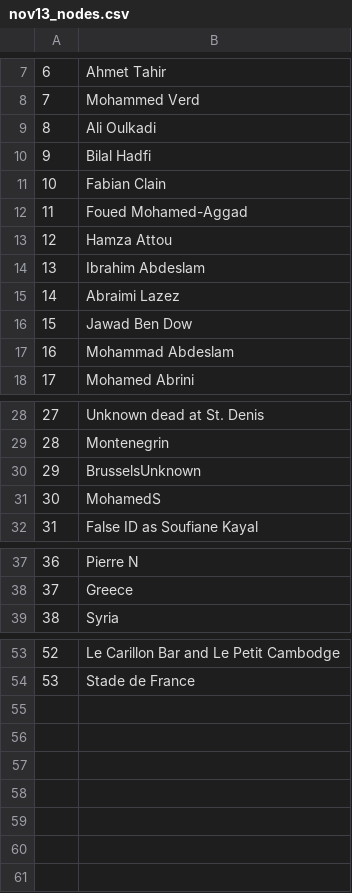
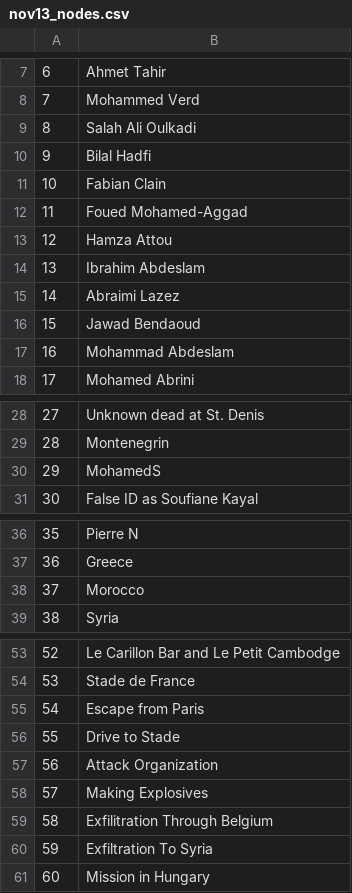
Before and after one commit to sashagutfraind/Nov13, a CSV file: nov13_nodes.csv, drawn as a sheet; only a part is shown, gaps mark what is left out; removed rows and columns are numbered as before the commit, all else as after; the diff names each change by its address in the sheet, - before the commit and + after, or states it on an @@ line.

```diff
--- a/nov13_nodes.csv
+++ b/nov13_nodes.csv
-B9: Ali Oulkadi
+B9: Salah Ali Oulkadi
-B16: Jawad Ben Dow
+B16: Jawad Bendaoud
-row 30: 29 | BrusselsUnknown
@@ column A renumbered between rows 30 and 37 @@
+row 38: 37 | Morocco
+row 55: 54 | Escape from Paris
+row 56: 55 | Drive to Stade
+row 57: 56 | Attack Organization
+row 58: 57 | Making Explosives
+row 59: 58 | Exfilitration Through Belgium
+row 60: 59 | Exfiltration To Syria
+row 61: 60 | Mission in Hungary
```
Also changed, not shown: nov13_persons.csv, nov13_relationships.csv, 4 other files.
